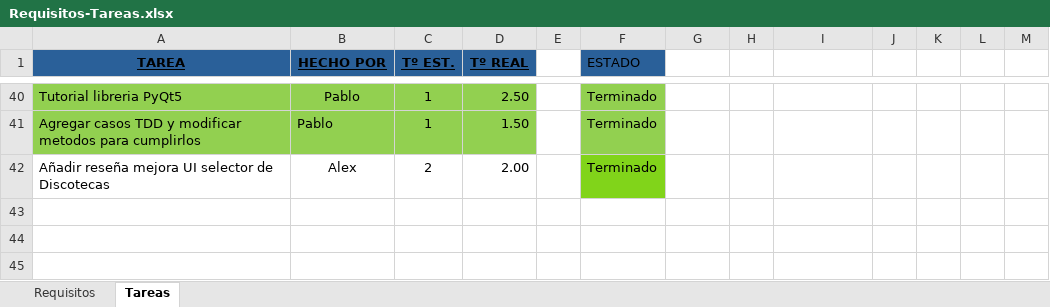
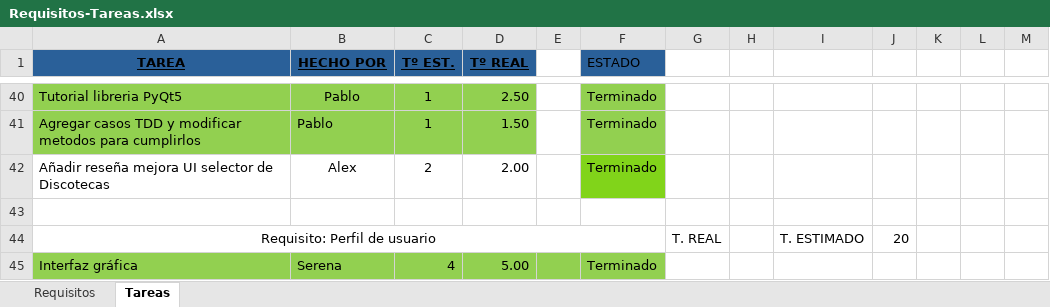
Before and after one commit to EXCALOFRIO/evently, an Excel workbook: Requisitos-Tareas.xlsx, sheet Tareas, drawn as a sheet; only a part is shown, gaps mark what is left out; values as stored, in another font and other column widths than the file's, no borders; the diff names each change by its address in the sheet, - before the commit and + after, or states it on an @@ line.

Commit message:
IG perfil

```diff
--- a/Requisitos-Tareas.xlsx (sheet Tareas)
+++ b/Requisitos-Tareas.xlsx (sheet Tareas)
+row 43: (empty)
+row 44: Requisito: Perfil de usuario |  |  |  |  |  | T. REAL |  | T. ESTIMADO | 20
+row 45: Interfaz gráfica | Serena | 4 | 5.00 |  | Terminado
```
Also changed, not shown: 2 other files.
